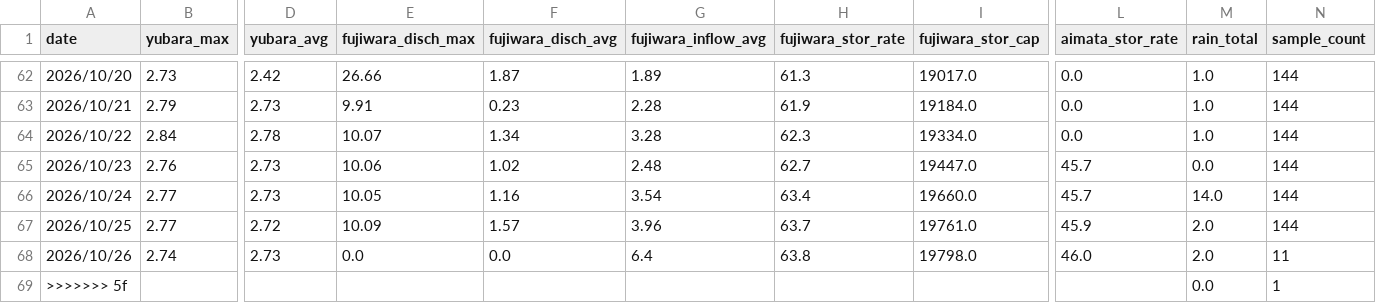
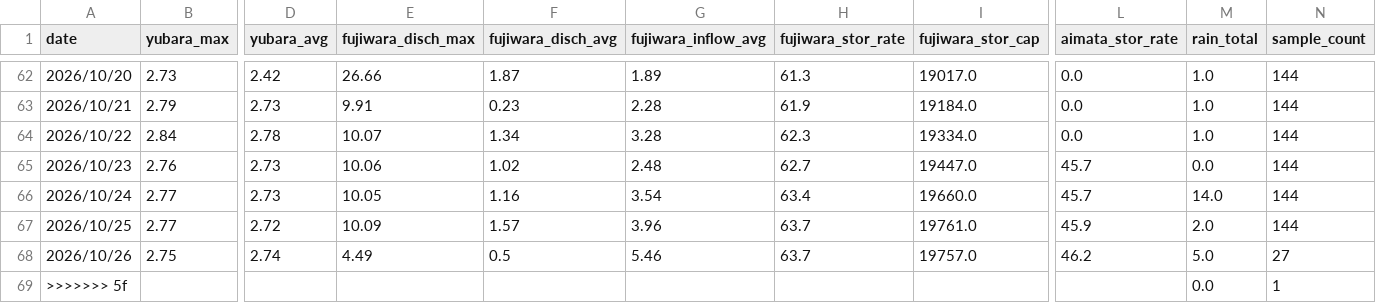
Before and after one commit to tetsucanyons-cell/tone-river-water, a CSV file: data/history/daily_2026.csv, drawn as a sheet; only a part is shown, gaps mark what is left out; the diff names each change by its address in the sheet, - before the commit and + after, or states it on an @@ line.

```diff
--- a/data/history/daily_2026.csv
+++ b/data/history/daily_2026.csv
-B68 (yubara_max): 2.74
+B68 (yubara_max): 2.75
-D68 (yubara_avg): 2.73
+D68 (yubara_avg): 2.74
-E68 (fujiwara_disch_max): 0.0
+E68 (fujiwara_disch_max): 4.49
-F68 (fujiwara_disch_avg): 0.0
+F68 (fujiwara_disch_avg): 0.5
-G68 (fujiwara_inflow_avg): 6.4
+G68 (fujiwara_inflow_avg): 5.46
-H68 (fujiwara_stor_rate): 63.8
+H68 (fujiwara_stor_rate): 63.7
-I68 (fujiwara_stor_cap): 19798.0
+I68 (fujiwara_stor_cap): 19757.0
-L68 (aimata_stor_rate): 46.0
+L68 (aimata_stor_rate): 46.2
-M68 (rain_total): 2.0
+M68 (rain_total): 5.0
-N68 (sample_count): 11
+N68 (sample_count): 27
```
Also changed, not shown: data/history/2026-10.csv, public/data/history/2026-10.csv, 5 other files.
